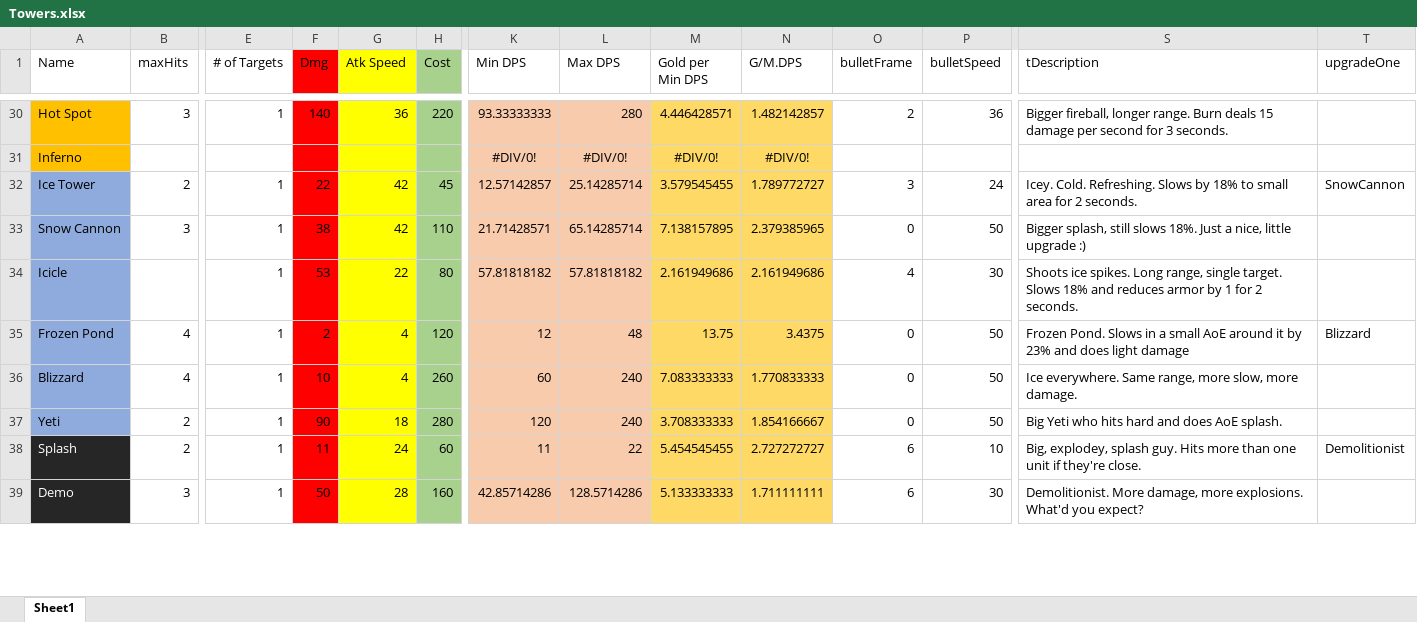
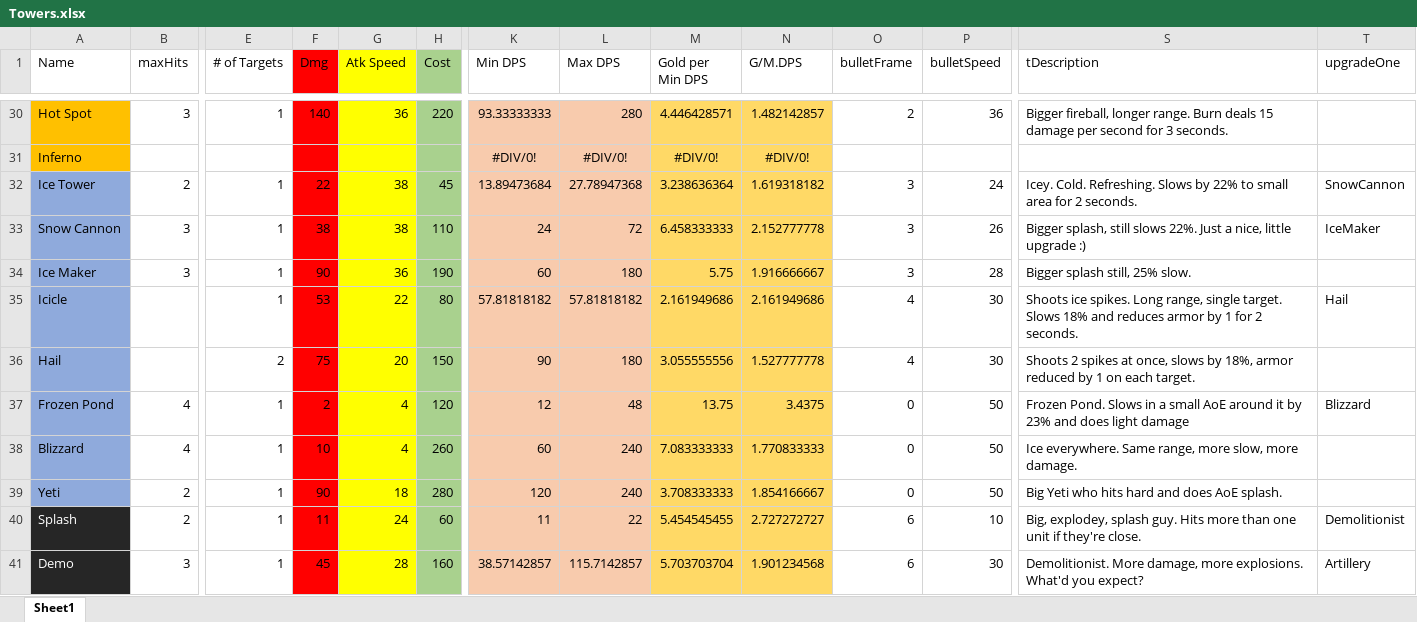
Before and after one commit to m3e/TowerDefense, an Excel workbook: towers/Towers.xlsx, sheet Sheet1, drawn as a sheet; only a part is shown, gaps mark what is left out; values as stored, in another font and other column widths than the file's, no borders; conditional formats and table styles not drawn; addresses are those after the commit; rows hold the shown columns only; the diff covers the shown part only; the diff names each change by its address in the sheet, - before the commit and + after, or states it on an @@ line.

Commit message:
50 rounds, 5 l3 towers

```diff
--- a/towers/Towers.xlsx (sheet Sheet1)
+++ b/towers/Towers.xlsx (sheet Sheet1)
-G32:G33 (Atk Speed): 42
+G32:G33 (Atk Speed): 38
-K32 (Min DPS): 12.57142857
+K32 (Min DPS): 13.89473684
-L32 (Max DPS): 25.14285714
+L32 (Max DPS): 27.78947368
-M32 (Gold per Min DPS): 3.579545455
+M32 (Gold per Min DPS): 3.238636364
-N32 (G/M.DPS): 1.789772727
+N32 (G/M.DPS): 1.619318182
-S32 (tDescription): …Slows by 18% to small…
+S32 (tDescription): …Slows by 22% to small…
-K33 (Min DPS): 21.71428571
+K33 (Min DPS): 24
-L33 (Max DPS): 65.14285714
+L33 (Max DPS): 72
-M33 (Gold per Min DPS): 7.138157895
+M33 (Gold per Min DPS): 6.458333333
-N33 (G/M.DPS): 2.379385965
+N33 (G/M.DPS): 2.152777778
-O33 (bulletFrame): 0
+O33 (bulletFrame): 3
-P33 (bulletSpeed): 50
+P33 (bulletSpeed): 26
-S33 (tDescription): …still slows 18%. Just a…
+S33 (tDescription): …still slows 22%. Just a…
-T33 (upgradeOne): (empty)
+T33 (upgradeOne): IceMaker
+row 34: Ice Maker | 3 | 1 | 90 | 36 | 190 | 60 | 180 | 5.75 | 1.916666667 | 3 | 28 | Bigger splash still, 25% slow.
-T35 (upgradeOne): (empty)
+T35 (upgradeOne): Hail
+row 36: Hail |  | 2 | 75 | 20 | 150 | 90 | 180 | 3.055555556 | 1.527777778 | 4 | 30 | Shoots 2 spikes at once, slows by 18%, armor reduced by 1 on each target.
-F41 (Dmg): 50
+F41 (Dmg): 45
-K41 (Min DPS): 42.85714286
+K41 (Min DPS): 38.57142857
-L41 (Max DPS): 128.5714286
+L41 (Max DPS): 115.7142857
-M41 (Gold per Min DPS): 5.133333333
+M41 (Gold per Min DPS): 5.703703704
-N41 (G/M.DPS): 1.711111111
+N41 (G/M.DPS): 1.901234568
-T41 (upgradeOne): (empty)
+T41 (upgradeOne): Artillery
```
Also changed, not shown: 123 edited cells and cell formats elsewhere in this sheet, formulas that keep their value, enemies/Enemies.xlsx, 30 other files.
